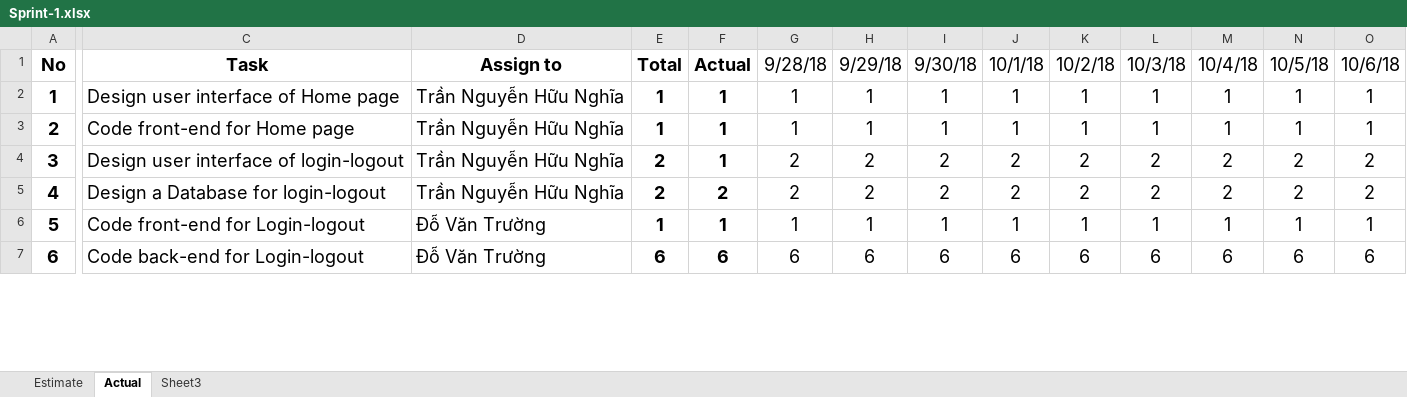
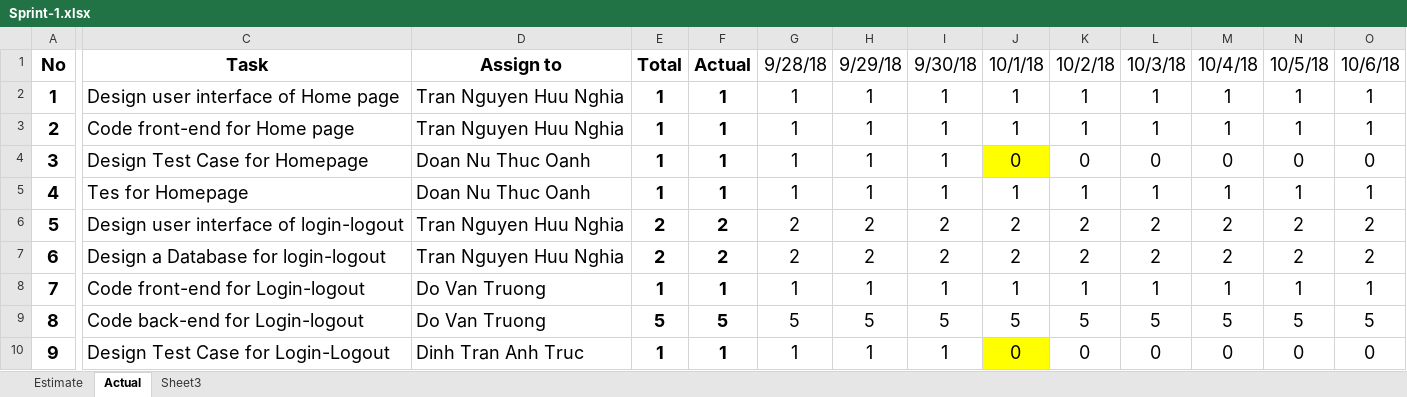
Before and after one commit to nghiatran1997/Capstone1, an Excel workbook: 7.Print-Backlog/Sprint-1.xlsx, sheet Actual, drawn as a sheet; only a part is shown, gaps mark what is left out; values as stored, in another font and other column widths than the file's, no borders; charts and pictures not drawn; addresses are those after the commit; rows hold the shown columns only; the diff covers the shown part only; the diff names each change by its address in the sheet, - before the commit and + after, or states it on an @@ line.

```diff
--- a/7.Print-Backlog/Sprint-1.xlsx (sheet Actual)
+++ b/7.Print-Backlog/Sprint-1.xlsx (sheet Actual)
-D2:D3: Trần Nguyễn Hữu Nghĩa
+D2:D3: Tran Nguyen Huu Nghia
+row 4: 3 | Design Test Case for Homepage | Doan Nu Thuc Oanh | 1 | 1 | 1 | 1 | 1 | 0 | 0 | 0 | 0 | 0 | 0
+row 5: 4 | Tes for Homepage | Doan Nu Thuc Oanh | 1 | 1 | 1 | 1 | 1 | 1 | 1 | 1 | 1 | 1 | 1
@@ column A renumbered between rows 6 and 37 @@
-D6:D7: Trần Nguyễn Hữu Nghĩa
+D6:D7: Tran Nguyen Huu Nghia
-F6: 1
+F6: 2
-D8:D9: Đỗ Văn Trường
+D8:D9: Do Van Truong
-E9: 6
+E9: 5
-F9: 6
+F9: 5
-G9: 6
+G9: 5
-H9: 6
+H9: 5
-I9: 6
+I9: 5
-J9: 6
+J9: 5
-K9: 6
+K9: 5
-L9: 6
+L9: 5
-M9: 6
+M9: 5
-N9: 6
+N9: 5
-O9: 6
+O9: 5
+row 10: 9 | Design Test Case for Login-Logout | Dinh Tran Anh Truc | 1 | 1 | 1 | 1 | 1 | 0 | 0 | 0 | 0 | 0 | 0
```
Also changed, not shown: 9 added rows, 7 removed rows, 88 edited cells and merged cells elsewhere in this sheet, sheet Estimate, formulas that keep their value, charts or pictures, 7.Print-Backlog/Sprint-2.xlsx, 7.Print-Backlog/Sprint-3.xlsx, 6 other files.
